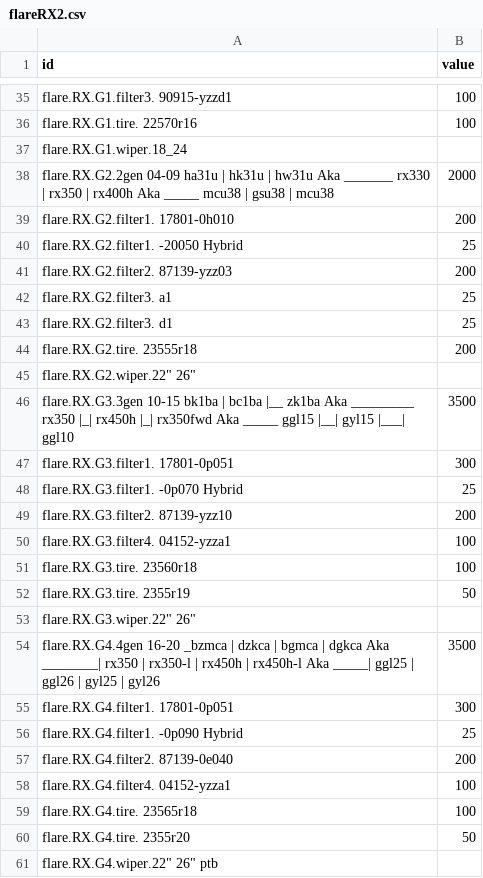
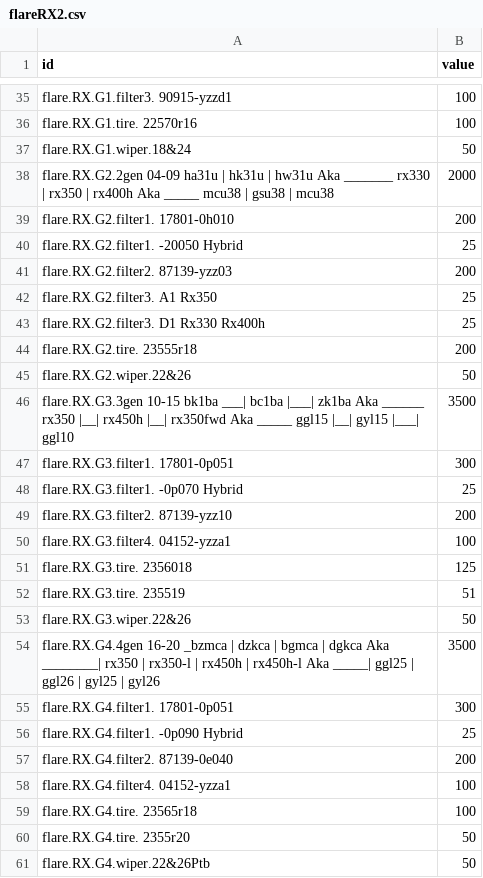
Before and after one commit to JT5RN/PTSREF, a CSV file: flareRX2.csv, drawn as a sheet; only a part is shown, gaps mark what is left out.

```diff
--- a/flareRX2.csv
+++ b/flareRX2.csv
@@ -36,3 +36,3 @@ flare.RX.G1.filter3. 90915-yzzd1,100
 flare.RX.G1.tire. 22570r16,100
-flare.RX.G1.wiper.18_24,
+flare.RX.G1.wiper.18&24,50
 flare.RX.G2.2gen 04-09 ha31u | hk31u | hw31u Aka _______ rx330 | rx350 | rx400h Aka _____ mcu38 | gsu38 | mcu38,2000
@@ -41,7 +41,7 @@ flare.RX.G2.filter1. -20050 Hybrid,25
 flare.RX.G2.filter2. 87139-yzz03,200
-flare.RX.G2.filter3. a1,25
-flare.RX.G2.filter3. d1,25
+flare.RX.G2.filter3. A1 Rx350,25
+flare.RX.G2.filter3. D1 Rx330 Rx400h,25
 flare.RX.G2.tire. 23555r18,200
-flare.RX.G2.wiper.22" 26",
-flare.RX.G3.3gen 10-15 bk1ba | bc1ba |__ zk1ba Aka _________ rx350 |_| rx450h |_| rx350fwd Aka _____   ggl15  |__| gyl15 |___| ggl10,3500
+flare.RX.G2.wiper.22&26,50
+flare.RX.G3.3gen 10-15 bk1ba ___| bc1ba |___| zk1ba Aka ______ rx350 |__| rx450h |__| rx350fwd Aka _____   ggl15  |__| gyl15 |___| ggl10,3500
 flare.RX.G3.filter1. 17801-0p051,300
@@ -50,5 +50,5 @@ flare.RX.G3.filter2. 87139-yzz10,200
 flare.RX.G3.filter4. 04152-yzza1,100
-flare.RX.G3.tire. 23560r18,100
-flare.RX.G3.tire. 2355r19,50
-flare.RX.G3.wiper.22" 26",
+flare.RX.G3.tire. 2356018,125
+flare.RX.G3.tire. 235519,51
+flare.RX.G3.wiper.22&26,50
 flare.RX.G4.4gen 16-20 _bzmca | dzkca | bgmca | dgkca Aka ________| rx350 | rx350-l | rx450h | rx450h-l Aka _____| ggl25 | ggl26 | gyl25 | gyl26,3500
@@ -60,2 +60,2 @@ flare.RX.G4.tire. 23565r18,100
 flare.RX.G4.tire. 2355r20,50
-flare.RX.G4.wiper.22" 26" ptb,
+flare.RX.G4.wiper.22&26Ptb,50
```
Also changed, not shown: flareSRC.csv.
